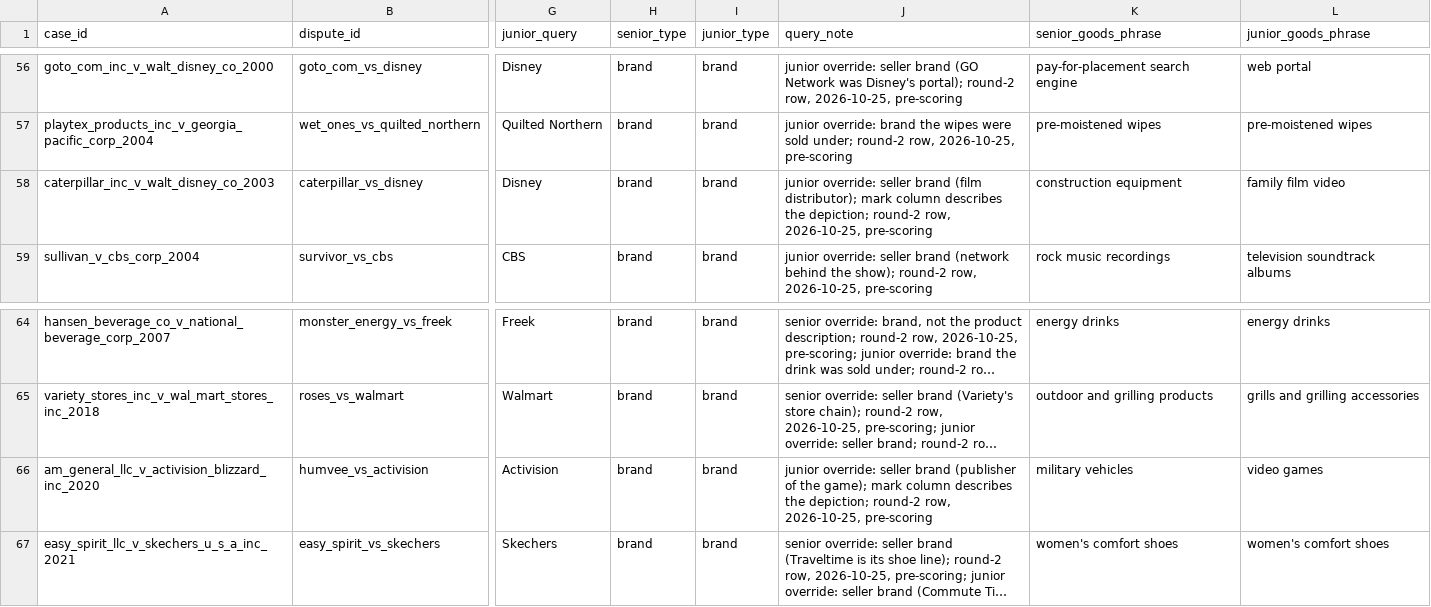
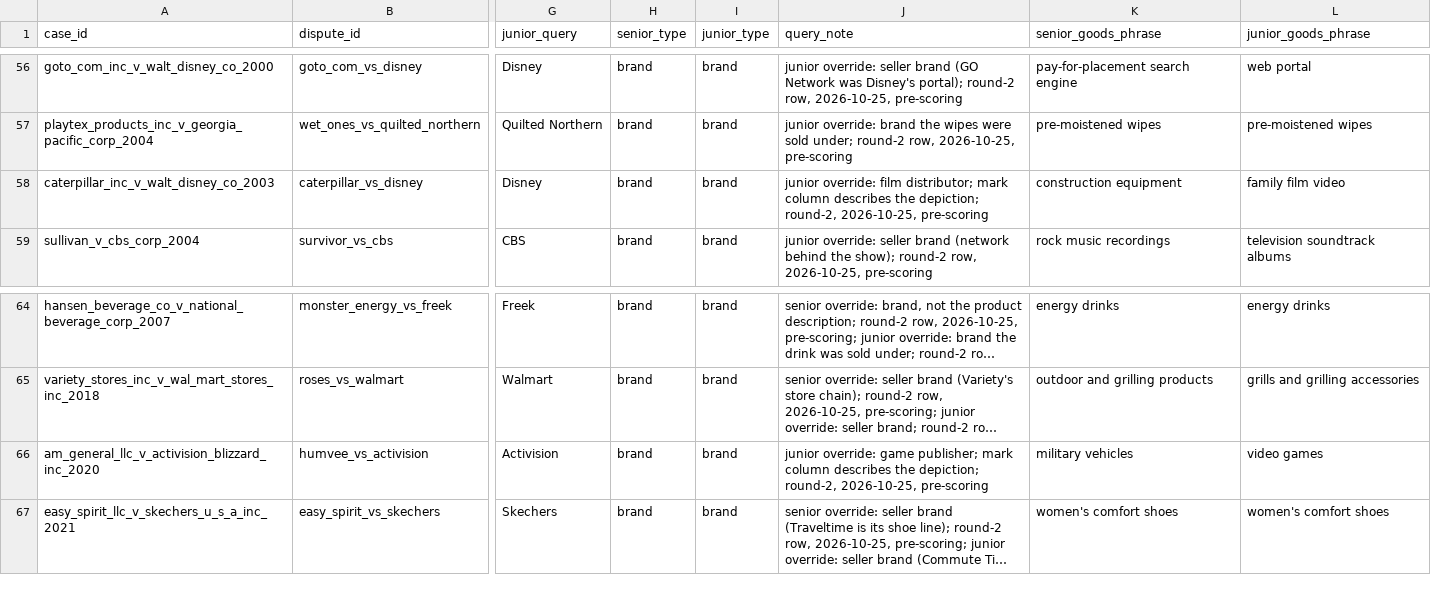
Before and after one commit to Avonik/tea-rose, a CSV file: backend/eval/mapping.csv, drawn as a sheet; only a part is shown, gaps mark what is left out; long unchanged cells end in …; the diff names each change by its address in the sheet, - before the commit and + after, or states it on an @@ line.

```diff
--- a/backend/eval/mapping.csv
+++ b/backend/eval/mapping.csv
-J58 (query_note): junior override: seller brand (film distributor); mark column describes the depiction; round-2 row, 2026-10-25, pre-scoring
+J58 (query_note): junior override: film distributor; mark column describes the depiction; round-2, 2026-10-25, pre-scoring
-J66 (query_note): junior override: seller brand (publisher of the game); mark column describes the depiction; round-2 row, 2026-10-25, pre-scoring
+J66 (query_note): junior override: game publisher; mark column describes the depiction; round-2, 2026-10-25, pre-scoring
```
Also changed, not shown: 2 other files.
